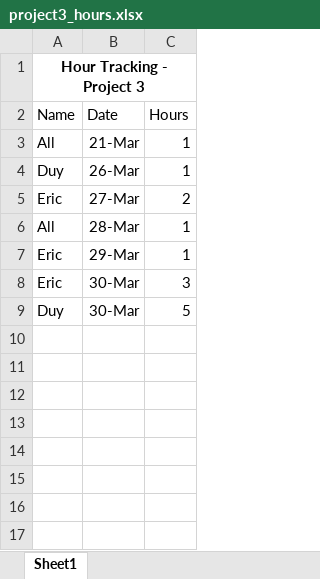
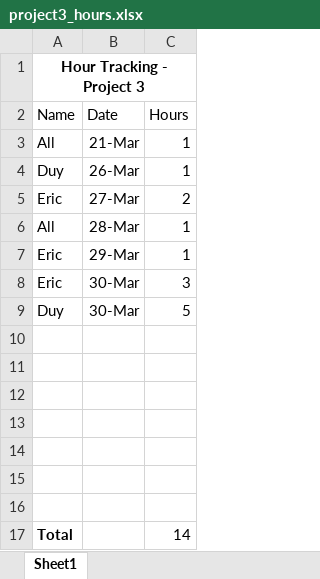
Before and after one commit to landoty/ds_visualizer, an Excel workbook: documentation/project3_hours.xlsx, sheet Sheet1, drawn as a sheet; values as stored, in another font and other column widths than the file's, no borders; the diff names each change by its address in the sheet, - before the commit and + after, or states it on an @@ line.

Commit message:
Added total counter to hours

```diff
--- a/documentation/project3_hours.xlsx (sheet Sheet1)
+++ b/documentation/project3_hours.xlsx (sheet Sheet1)
+row 10: (empty)
+row 11: (empty)
+row 12: (empty)
+row 13: (empty)
+row 14: (empty)
+row 15: (empty)
+row 16: (empty)
+row 17: Total |  | 14
```
